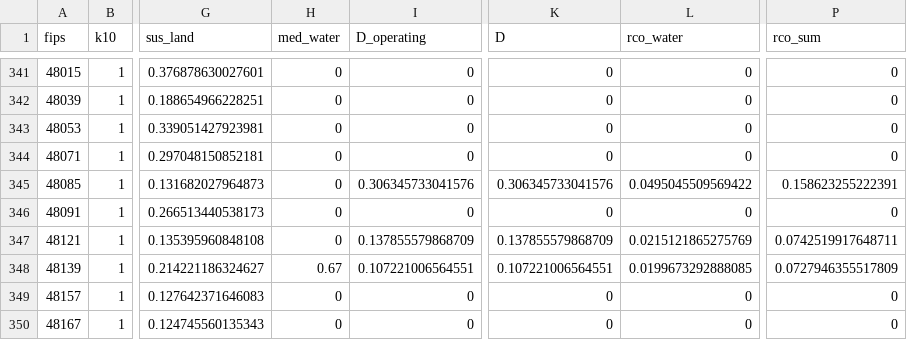
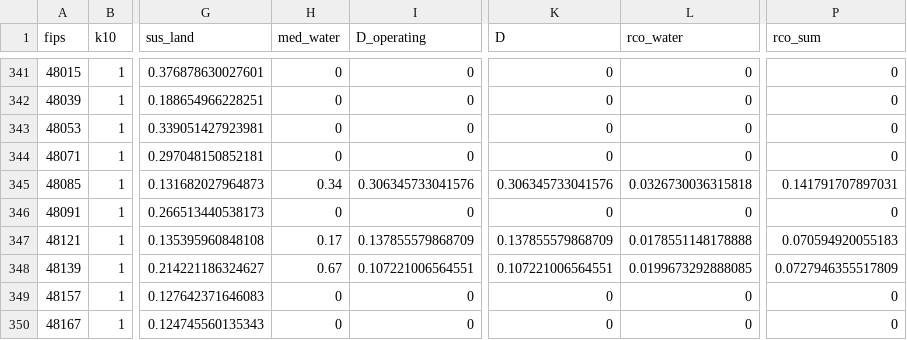
Before and after one commit to Parker-Data-Pro-Populo/data-center-surface-datarun, a CSV file: rco_overlay_local/output/rco_surface_cluster1.csv, drawn as a sheet; only a part is shown, gaps mark what is left out; the diff names each change by its address in the sheet, - before the commit and + after, or states it on an @@ line.

```diff
--- a/rco_overlay_local/output/rco_surface_cluster1.csv
+++ b/rco_overlay_local/output/rco_surface_cluster1.csv
-H345 (med_water): 0
+H345 (med_water): 0.34
-L345 (rco_water): 0.0495045509569422
+L345 (rco_water): 0.0326730036315818
-P345 (rco_sum): 0.158623255222391
+P345 (rco_sum): 0.141791707897031
-H347 (med_water): 0
+H347 (med_water): 0.17
-L347 (rco_water): 0.0215121865275769
+L347 (rco_water): 0.0178551148178888
-P347 (rco_sum): 0.0742519917648711
+P347 (rco_sum): 0.070594920055183
```
Also changed, not shown: RCO_03_gcd_pgma_coding.csv, rco_overlay_local/output/rco_peer_set.csv, 12 other files.
